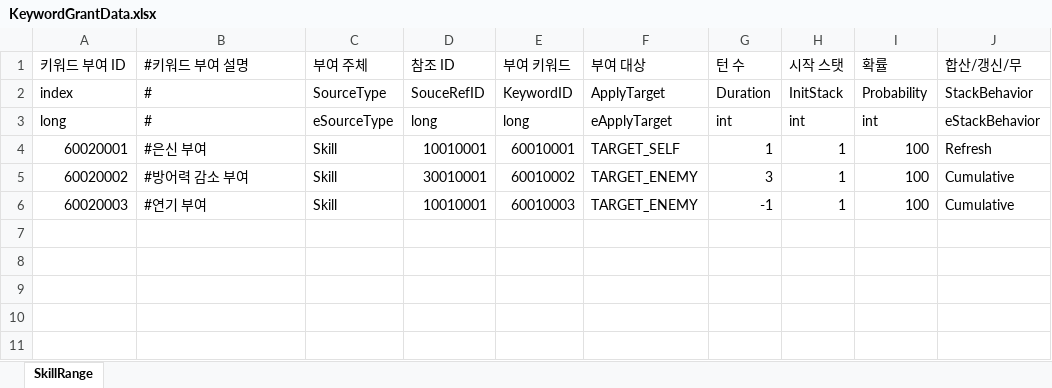
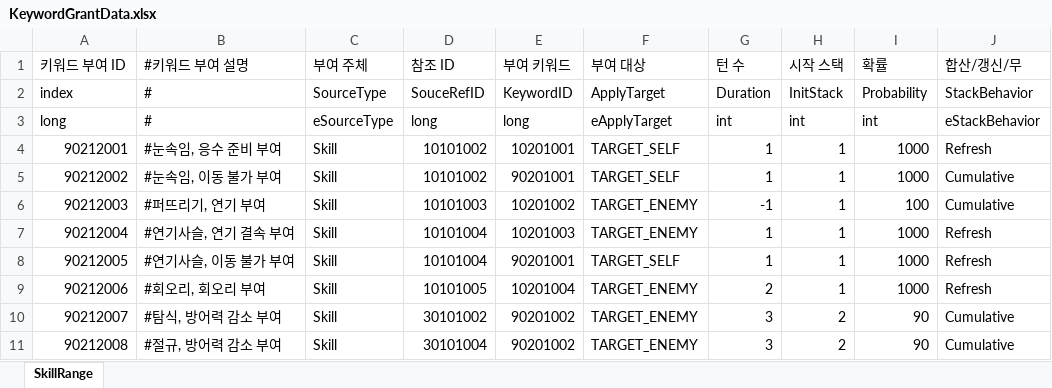
Before and after one commit to leejhee/AngelBeat, an Excel workbook: DataGenerator/XLSXS/KeywordGrantData.xlsx, sheet SkillRange, drawn as a sheet; values as stored, in another font and other column widths than the file's, no borders; charts and pictures not drawn; removed rows and columns are numbered as before the commit, all else as after; the diff names each change by its address in the sheet, - before the commit and + after, or states it on an @@ line.

```diff
--- a/DataGenerator/XLSXS/KeywordGrantData.xlsx (sheet SkillRange)
+++ b/DataGenerator/XLSXS/KeywordGrantData.xlsx (sheet SkillRange)
-H1: 시작 스탯
+H1: 시작 스택
-A4 (키워드 부여 ID): 60020001
+A4 (키워드 부여 ID): 90212001
-B4 (#키워드 부여 설명): #은신 부여
+B4 (#키워드 부여 설명): #눈속임, 응수 준비 부여
-D4 (참조 ID): 10010001
+D4 (참조 ID): 10101002
-E4 (부여 키워드): 60010001
+E4 (부여 키워드): 10201001
-I4 (확률): 100
+I4 (확률): 1000
-row 5: 60020002 | #방어력 감소 부여 | Skill | 30010001 | 60010002 | TARGET_ENEMY | 3 | 1 | 100 | Cumulative
+row 5: 90212002 | #눈속임, 이동 불가 부여 | Skill | 10101002 | 90201001 | TARGET_SELF | 1 | 1 | 1000 | Cumulative
-A6 (키워드 부여 ID): 60020003
+A6 (키워드 부여 ID): 90212003
-B6 (#키워드 부여 설명): #연기 부여
+B6 (#키워드 부여 설명): #퍼뜨리기, 연기 부여
-D6 (참조 ID): 10010001
+D6 (참조 ID): 10101003
-E6 (부여 키워드): 60010003
+E6 (부여 키워드): 10201002
+row 7: 90212004 | #연기사슬, 연기 결속 부여 | Skill | 10101004 | 10201003 | TARGET_ENEMY | 1 | 1 | 1000 | Refresh
+row 8: 90212005 | #연기사슬, 이동 불가 부여 | Skill | 10101004 | 90201001 | TARGET_SELF | 1 | 1 | 1000 | Refresh
+row 9: 90212006 | #회오리, 회오리 부여 | Skill | 10101005 | 10201004 | TARGET_ENEMY | 2 | 1 | 1000 | Refresh
+row 10: 90212007 | #탐식, 방어력 감소 부여 | Skill | 30101002 | 90201002 | TARGET_ENEMY | 3 | 2 | 90 | Cumulative
+row 11: 90212008 | #절규, 방어력 감소 부여 | Skill | 30101004 | 90201002 | TARGET_ENEMY | 3 | 2 | 90 | Cumulative
```
Also changed, not shown: charts or pictures, DataGenerator/XLSXS/KeywordData.xlsx, DataGenerator/XLSXS/KeywordEffectData.xlsx, 9 other files.
